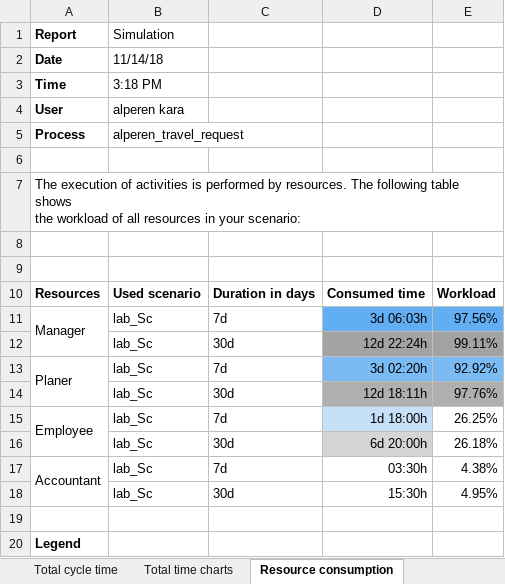
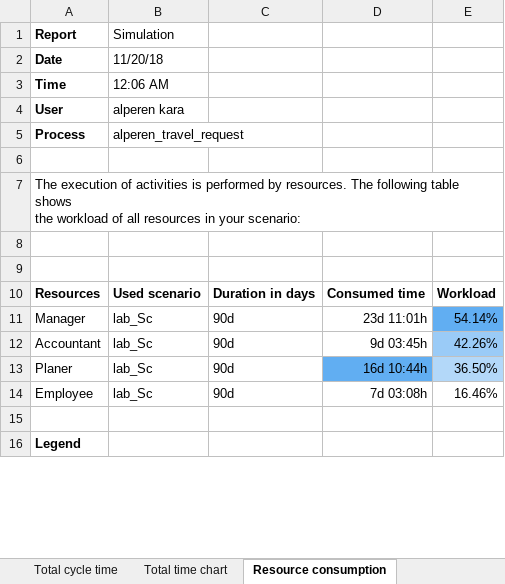
Before and after one commit to alperenkara/smada, an Excel workbook: SecondSEM/DecisionSupportSystems/processSimulation/alperen_travel_request Simulation.xlsx, sheet Resource consumption, drawn as a sheet; only a part is shown; values as stored, in another font and other column widths than the file's, no borders; removed rows and columns are numbered as before the commit, all else as after; the diff names each change by its address in the sheet, - before the commit and + after, or states it on an @@ line.

```diff
--- a/SecondSEM/DecisionSupportSystems/processSimulation/alperen_travel_request Simulation.xlsx (sheet Resource consumption)
+++ b/SecondSEM/DecisionSupportSystems/processSimulation/alperen_travel_request Simulation.xlsx (sheet Resource consumption)
-sheet tab: Total time charts
+sheet tab: Total time chart
-B2 (Simulation): 11/14/18
+B2 (Simulation): 11/20/18
-B3 (Simulation): 3:18 PM
+B3 (Simulation): 12:06 AM
-A11:A12 merged
-C11: 7d
+C11: 90d
-D11: 3d 06:03h
+D11: 23d 11:01h
-D11 fill: #61AEF2
+D11 fill: none
-E11: 97.56%
+E11: 54.14%
-row 12:  | lab_Sc | 30d | 12d 22:24h | 99.11%
+row 12: Accountant | lab_Sc | 90d | 9d 03:45h | 42.26%
-A13:A14 merged
-C13: 7d
+C13: 90d
-D13: 3d 02:20h
+D13: 16d 10:44h
-D13 fill: #7ABBF4
+D13 fill: #61AEF2
-E13: 92.92%
+E13: 36.50%
-E13 fill: #7ABBF4
+E13 fill: #B3D8F9
-row 14:  | lab_Sc | 30d | 12d 18:11h | 97.76%
-A15:A16 merged
-C14: 7d
+C14: 90d
-D14: 1d 18:00h
+D14: 7d 03:08h
-D14 fill: #C6E0F7
+D14 fill: none
-E14: 26.25%
+E14: 16.46%
-row 16:  | lab_Sc | 30d | 6d 20:00h | 26.18%
-row 17: Accountant | lab_Sc | 7d | 03:30h | 4.38%
-row 18:  | lab_Sc | 30d | 15:30h | 4.95%
```
Also changed, not shown: sheet Total cycle time, sheet Costs, sheet Bottlenecks, sheet Overview, sheet Scenario lab_Sc, sheet Total time chart, 3 more sheets, other sheet tabs, charts or pictures, 9 other files.
